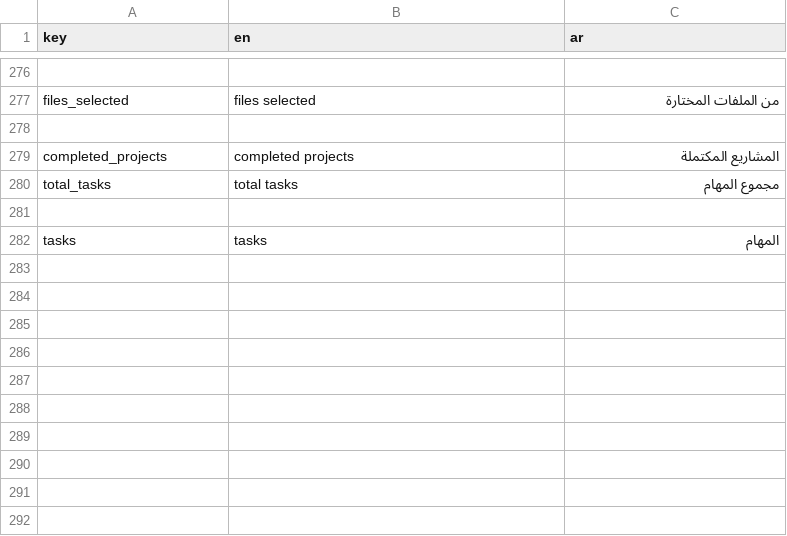
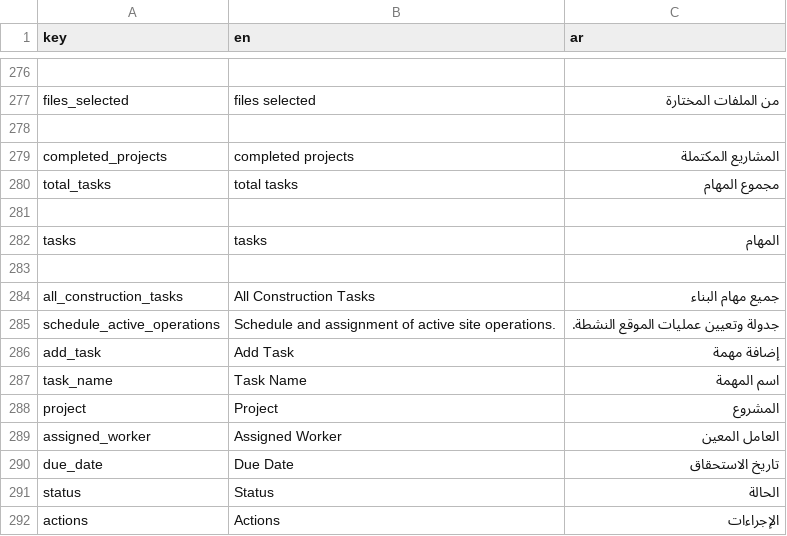
Before and after one commit to El-Baltagy/mkaweel, a CSV file: assets/l10n/translations.csv, drawn as a sheet; only a part is shown, gaps mark what is left out; the diff names each change by its address in the sheet, - before the commit and + after, or states it on an @@ line.

Commit message:
implement Dashboard statistics feature and update data models
- **Statistics Feature**:
    - Define `StatisticsRes` and `StatisticData` data models using `freezed` and `equatable` to handle API responses for project, task, and worker counts.
    - Add `getStatisticsApi` to `DashboardRepo` to fetch statistics data from the remote source.
    - Implement `getStatisticsServ` in `DashboardService` with local caching logic using `getStatisticsKeyCash`.
    - Enhance `DashboardCubit` with `getStatisticsFunc` to manage the fetching lifecycle and state updates.
    - Update `DashboardLoaded` state to include `getStatisticsState` for tracking the request's emission.

- **Constants & Routing**:
    - Add `getStatistics` endpoint to `EndPoints`.
    - Define `getStatisticsKeyCash` and `getStatisticsKeyCode` in `AppConstant` for cache management and request cancellation.
    - Integrate cancellation logic for statistics requests in `DashboardCubit.close()`.

```diff
--- a/assets/l10n/translations.csv
+++ b/assets/l10n/translations.csv
+row 283: (empty)
+row 284: all_construction_tasks | All Construction Tasks | جميع مهام البناء
+row 285: schedule_active_operations | Schedule and assignment of active site operations. | جدولة وتعيين عمليات الموقع النشطة.
+row 286: add_task | Add Task | إضافة مهمة
+row 287: task_name | Task Name | اسم المهمة
+row 288: project | Project | المشروع
+row 289: assigned_worker | Assigned Worker | العامل المعين
+row 290: due_date | Due Date | تاريخ الاستحقاق
+row 291: status | Status | الحالة
+row 292: actions | Actions | الإجراءات
```
Also changed, not shown: 7 other files.
